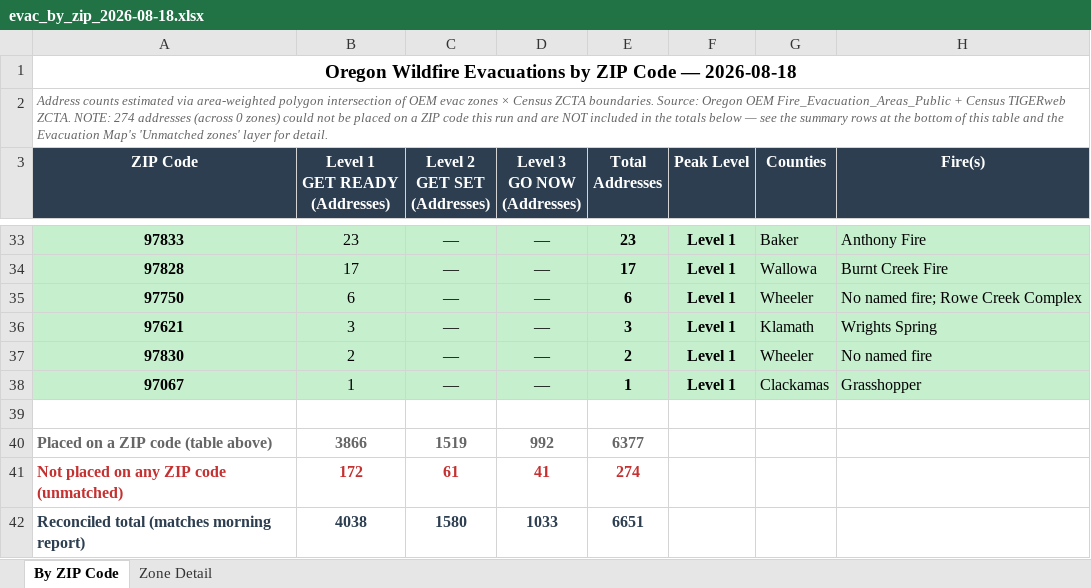
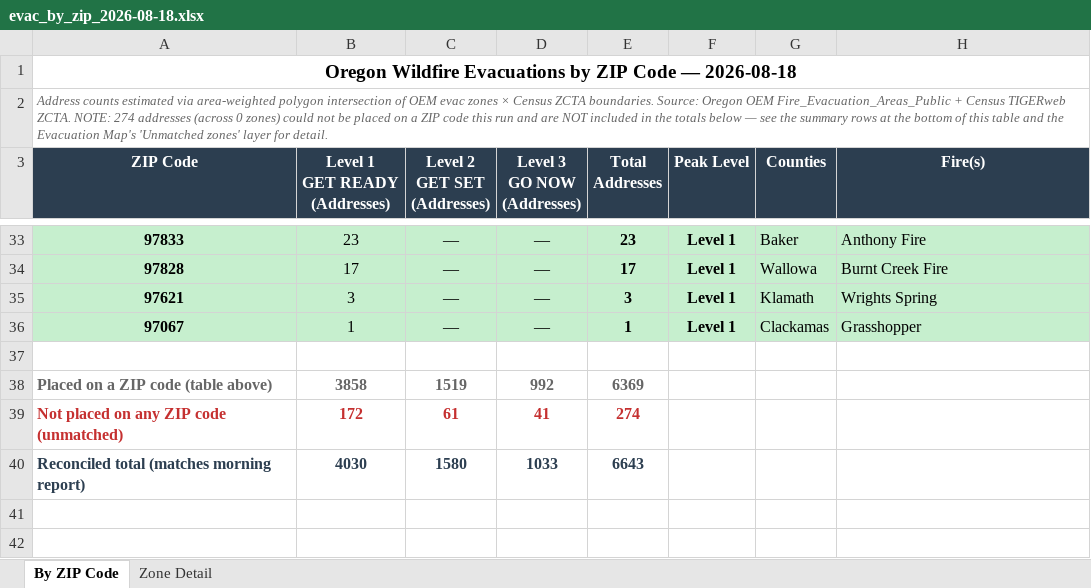
Before and after one commit to mramage1207-ux/oregon-wildfire-reports, an Excel workbook: evac_by_zip/evac_by_zip_2026-08-18.xlsx, sheet By ZIP Code, drawn as a sheet; only a part is shown, gaps mark what is left out; values as stored, in another font and other column widths than the file's, no borders; removed rows and columns are numbered as before the commit, all else as after; the diff names each change by its address in the sheet, - before the commit and + after, or states it on an @@ line.

```diff
--- a/evac_by_zip/evac_by_zip_2026-08-18.xlsx (sheet By ZIP Code)
+++ b/evac_by_zip/evac_by_zip_2026-08-18.xlsx (sheet By ZIP Code)
-row 35: 97750 | 6 | — | — | 6 | Level 1 | Wheeler | No named fire; Rowe Creek Complex
-row 37: 97830 | 2 | — | — | 2 | Level 1 | Wheeler | No named fire
-B38 (Level 1 GET READY (Addresses)): 3866
+B38 (Level 1 GET READY (Addresses)): 3858
-E38 (Total Addresses): 6377
+E38 (Total Addresses): 6369
-B40 (Level 1 GET READY (Addresses)): 4038
+B40 (Level 1 GET READY (Addresses)): 4030
-E40 (Total Addresses): 6651
+E40 (Total Addresses): 6643
```
Also changed, not shown: sheet Zone Detail, 13 other files.
